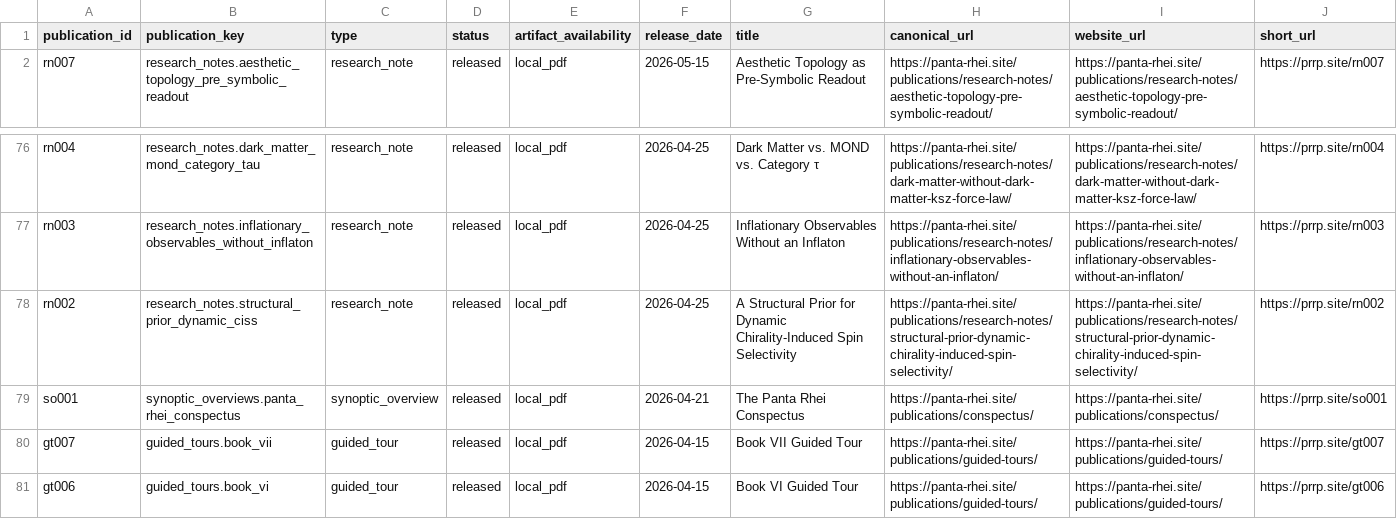
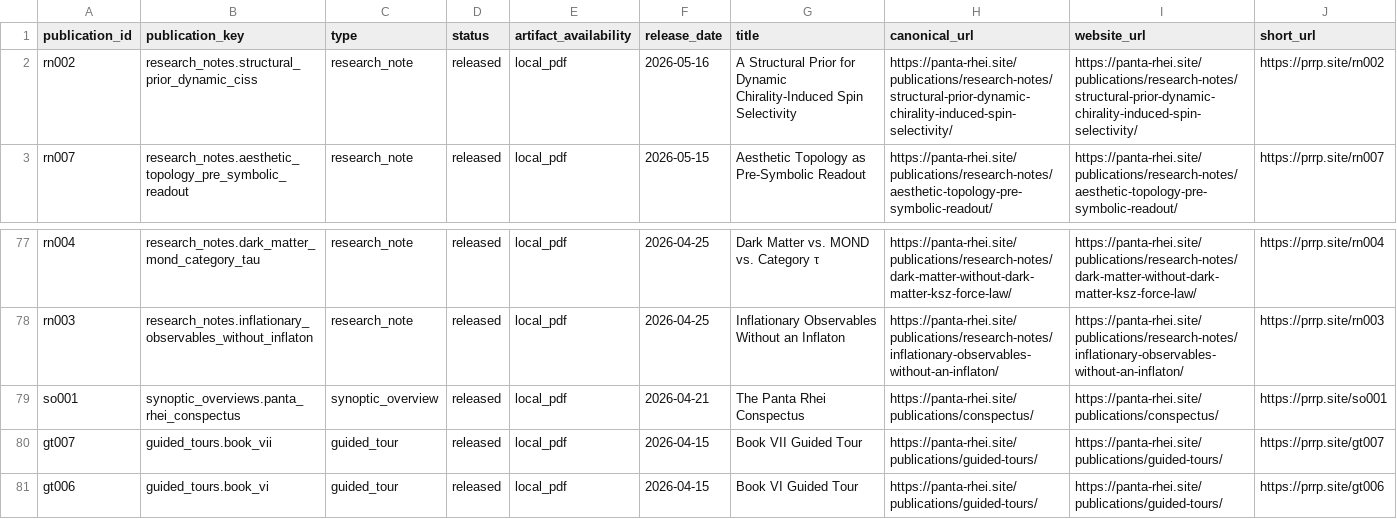
Before and after one commit to Panta-Rhei-Research/site, a CSV file: assets/data/publications/latest-publications.csv, drawn as a sheet; only a part is shown, gaps mark what is left out.

Commit message:
Publish RN002 v1.0 on site

```diff
--- a/assets/data/publications/latest-publications.csv
+++ b/assets/data/publications/latest-publications.csv
@@ -1,2 +1,3 @@
 publication_id,publication_key,type,status,artifact_availability,release_date,title,canonical_url,website_url,short_url
+rn002,research_notes.structural_prior_dynamic_ciss,research_note,released,local_pdf,2026-05-16,A Structural Prior for Dynamic Chirality-Induced Spin Selectivity,https://panta-rhei.site/publications/research-notes/structural-prior-dynamic-chirality-induced-spin-selectivity/,https://panta-rhei.site/publications/research-notes/structural-prior-dynamic-chirality-induced-spin-selectivity/,https://prrp.site/rn002
 rn007,research_notes.aesthetic_topology_pre_symbolic_readout,research_note,released,local_pdf,2026-05-15,Aesthetic Topology as Pre-Symbolic Readout,https://panta-rhei.site/publications/research-notes/aesthetic-topology-pre-symbolic-readout/,https://panta-rhei.site/publications/research-notes/aesthetic-topology-pre-symbolic-readout/,https://prrp.site/rn007
@@ -77,3 +78,2 @@ rn004,research_notes.dark_matter_mond_category_tau,research_note,released,local_
 rn003,research_notes.inflationary_observables_without_inflaton,research_note,released,local_pdf,2026-04-25,Inflationary Observables Without an Inflaton,https://panta-rhei.site/publications/research-notes/inflationary-observables-without-an-inflaton/,https://panta-rhei.site/publications/research-notes/inflationary-observables-without-an-inflaton/,https://prrp.site/rn003
-rn002,research_notes.structural_prior_dynamic_ciss,research_note,released,local_pdf,2026-04-25,A Structural Prior for Dynamic Chirality-Induced Spin Selectivity,https://panta-rhei.site/publications/research-notes/structural-prior-dynamic-chirality-induced-spin-selectivity/,https://panta-rhei.site/publications/research-notes/structural-prior-dynamic-chirality-induced-spin-selectivity/,https://prrp.site/rn002
 so001,synoptic_overviews.panta_rhei_conspectus,synoptic_overview,released,local_pdf,2026-04-21,The Panta Rhei Conspectus,https://panta-rhei.site/publications/conspectus/,https://panta-rhei.site/publications/conspectus/,https://prrp.site/so001
```
Also changed, not shown: assets/data/publications/publications.csv, 8 other files.
